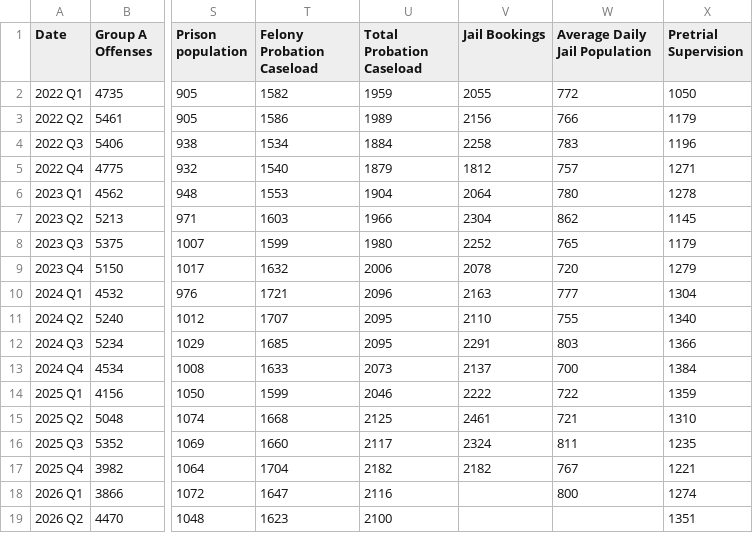
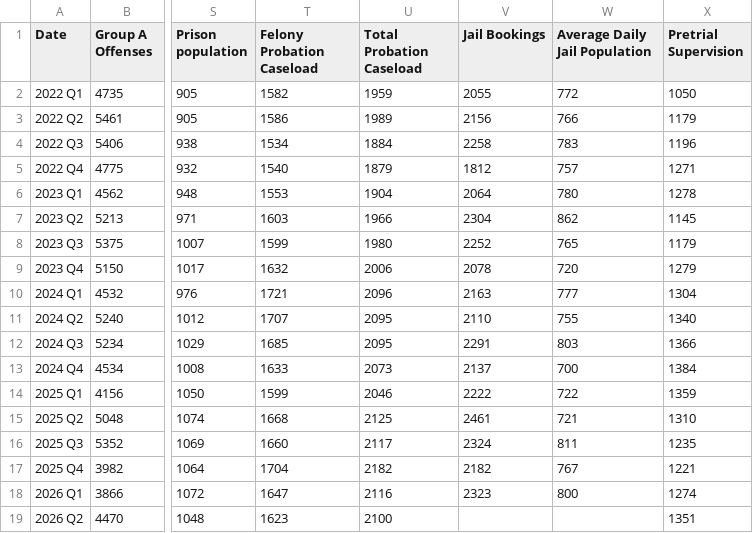
Before and after one commit to lmonreal95/Winnebago-GitHub, a CSV file: Winnebago Landing Page Data.csv, drawn as a sheet; only a part is shown, gaps mark what is left out; the diff names each change by its address in the sheet, - before the commit and + after, or states it on an @@ line.

```diff
--- a/Winnebago Landing Page Data.csv
+++ b/Winnebago Landing Page Data.csv
-V18 (Jail Bookings): (empty)
+V18 (Jail Bookings): 2323
```
Also changed, not shown: Winnebago Landing Page Datav2.csv.
